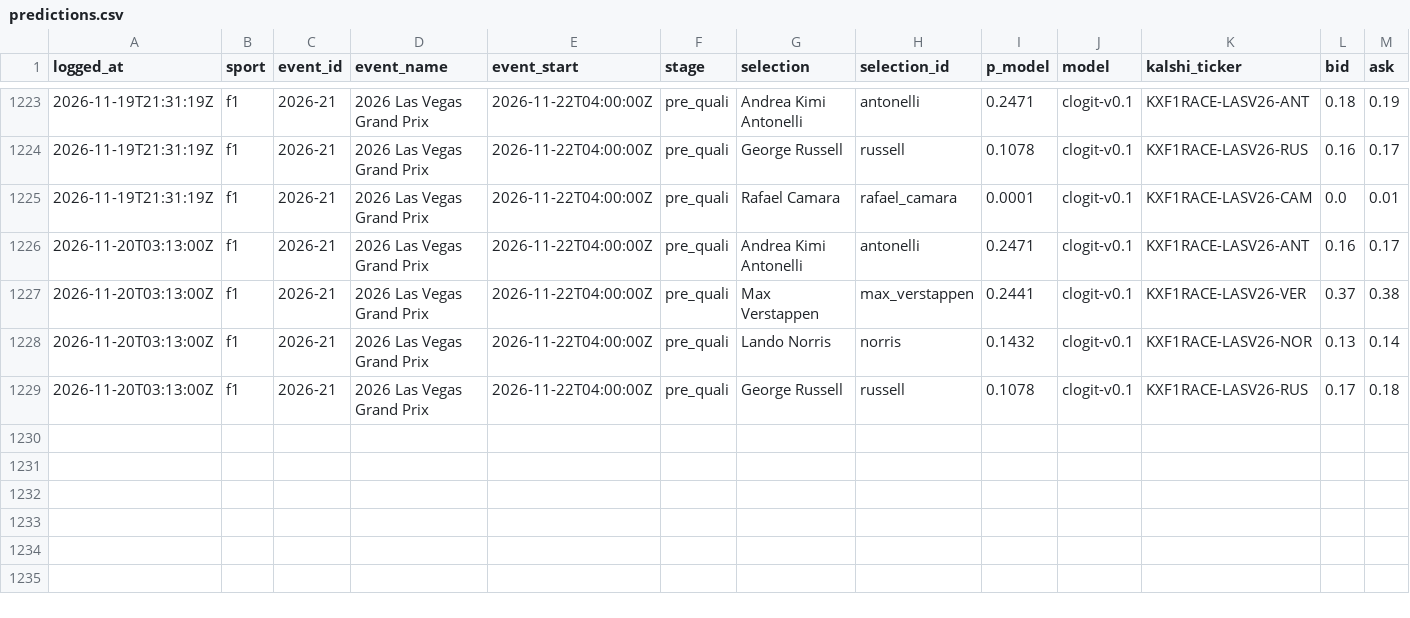
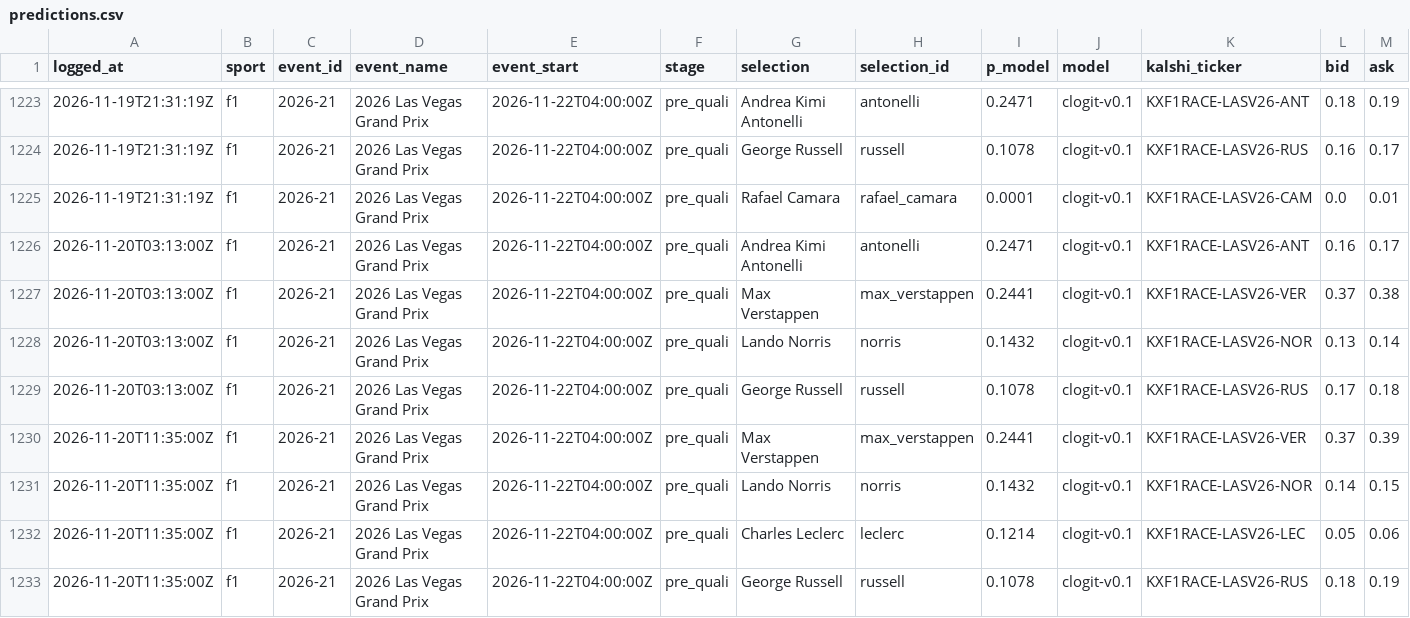
Before and after one commit to huuhuannt1998/f1-lol-quant, a CSV file: ledger/predictions.csv, drawn as a sheet; only a part is shown, gaps mark what is left out; rows hold the shown columns only; the diff names each change by its address in the sheet, - before the commit and + after, or states it on an @@ line.

```diff
--- a/ledger/predictions.csv
+++ b/ledger/predictions.csv
+row 1230: 2026-11-20T11:35:00Z | f1 | 2026-21 | 2026 Las Vegas Grand Prix | 2026-11-22T04:00:00Z | pre_quali | Max Verstappen | max_verstappen | 0.2441 | clogit-v0.1 | KXF1RACE-LASV26-VER | 0.37 | 0.39
+row 1231: 2026-11-20T11:35:00Z | f1 | 2026-21 | 2026 Las Vegas Grand Prix | 2026-11-22T04:00:00Z | pre_quali | Lando Norris | norris | 0.1432 | clogit-v0.1 | KXF1RACE-LASV26-NOR | 0.14 | 0.15
+row 1232: 2026-11-20T11:35:00Z | f1 | 2026-21 | 2026 Las Vegas Grand Prix | 2026-11-22T04:00:00Z | pre_quali | Charles Leclerc | leclerc | 0.1214 | clogit-v0.1 | KXF1RACE-LASV26-LEC | 0.05 | 0.06
+row 1233: 2026-11-20T11:35:00Z | f1 | 2026-21 | 2026 Las Vegas Grand Prix | 2026-11-22T04:00:00Z | pre_quali | George Russell | russell | 0.1078 | clogit-v0.1 | KXF1RACE-LASV26-RUS | 0.18 | 0.19
```
Also changed, not shown: 3 other files.
